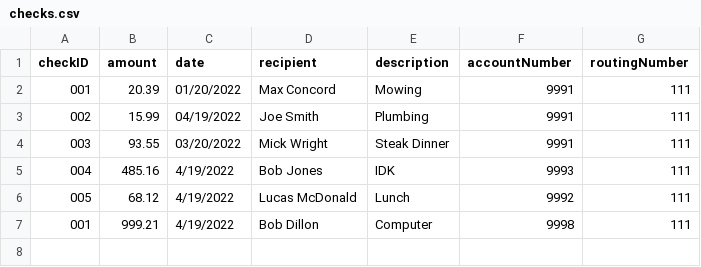
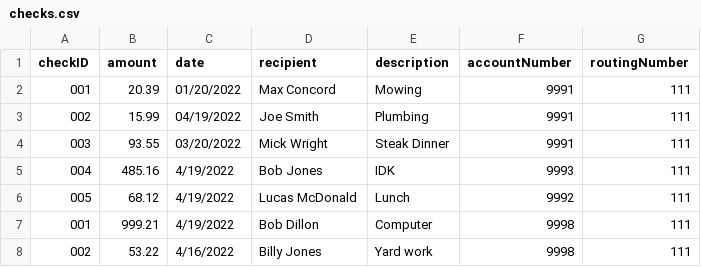
Before and after one commit to jstevenson7/BankingSystem, a CSV file: src/checks.csv, drawn as a sheet; the diff names each change by its address in the sheet, - before the commit and + after, or states it on an @@ line.

```diff
--- a/src/checks.csv
+++ b/src/checks.csv
+row 8: 002 | 53.22 | 4/16/2022 | Billy Jones | Yard work | 9998 | 111
```
Also changed, not shown: src/customers.csv, 3 other files.
